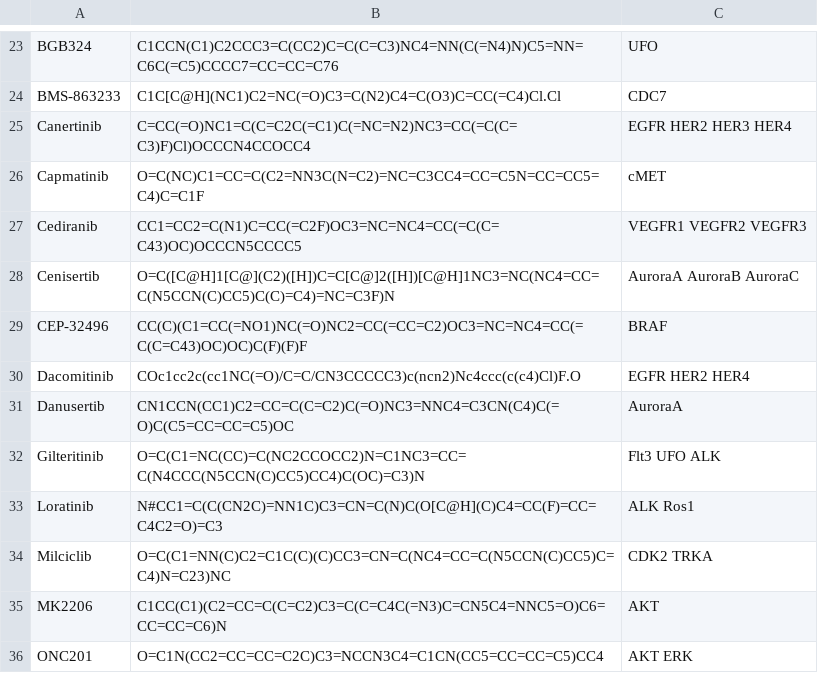
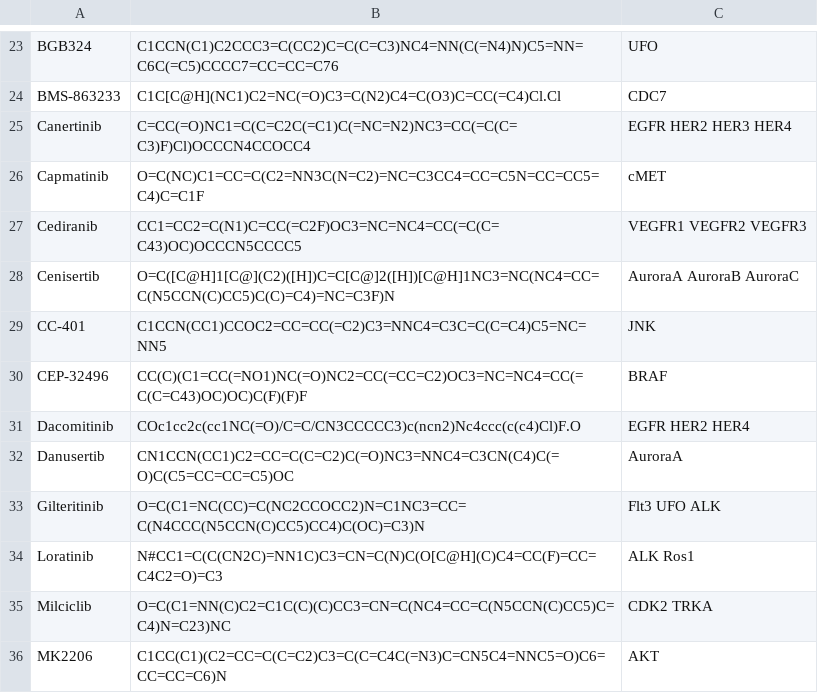
Before and after one commit to steven-albanese/goodiebag, a CSV file: goodiebag/intrials/trial-kinase-inhibitors.csv, drawn as a sheet; only a part is shown, gaps mark what is left out; the shorter side is filled out with more unchanged rows; the diff names each change by its address in the sheet, - before the commit and + after, or states it on an @@ line.

Commit message:
CC-401

```diff
--- a/goodiebag/intrials/trial-kinase-inhibitors.csv
+++ b/goodiebag/intrials/trial-kinase-inhibitors.csv
+row 29: CC-401 | C1CCN(CC1)CCOC2=CC=CC(=C2)C3=NNC4=C3C=C(C=C4)C5=NC=NN5 | JNK
```
